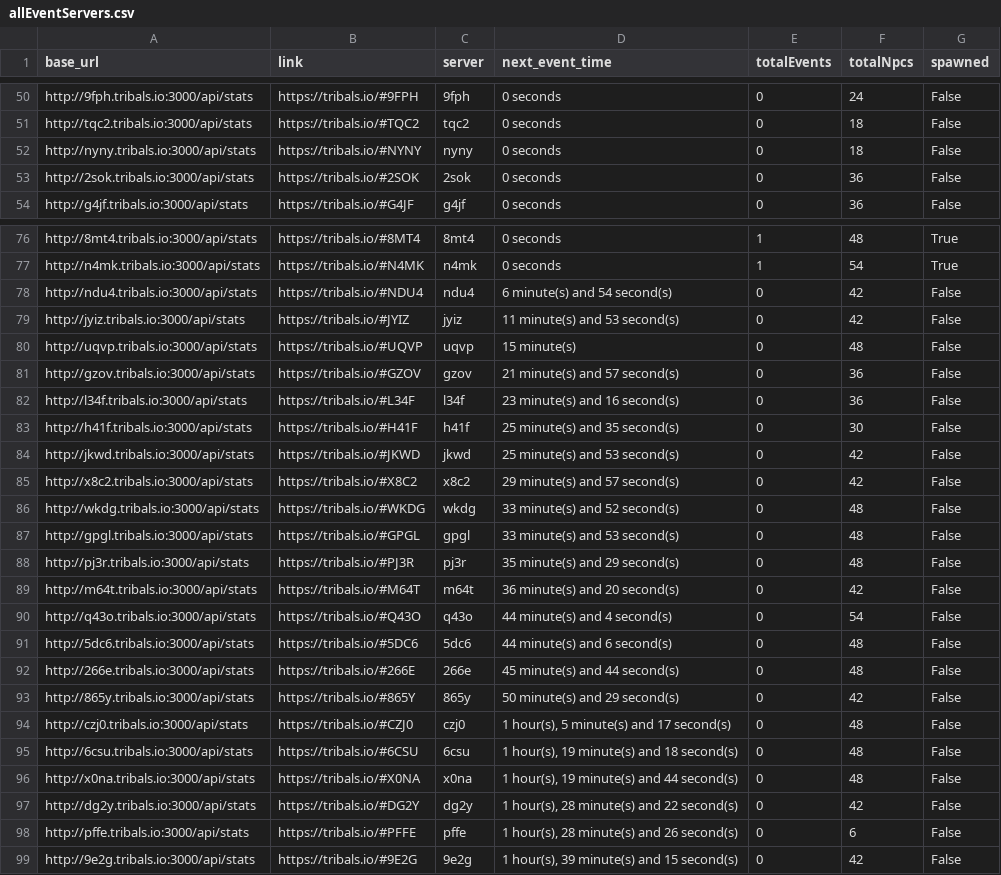
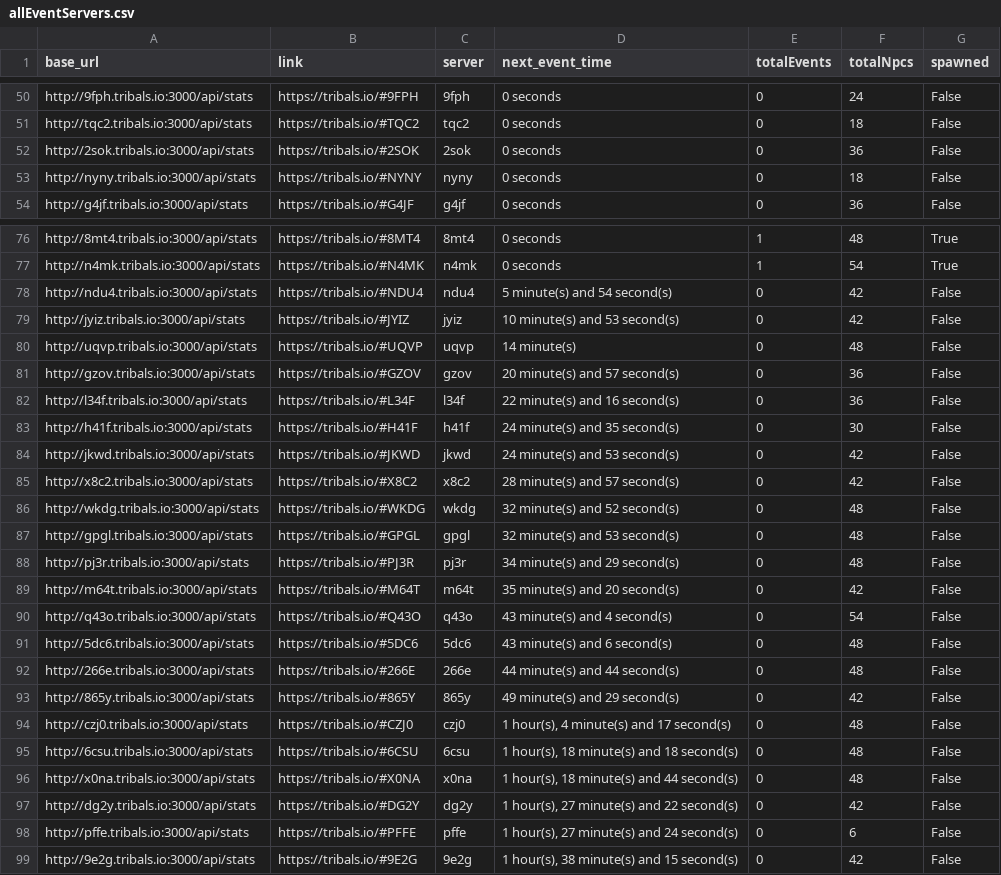
Before and after one commit to HCWcoder/adad, a CSV file: allEventServers.csv, drawn as a sheet; only a part is shown, gaps mark what is left out; the diff covers the shown part only.

```diff
--- a/allEventServers.csv
+++ b/allEventServers.csv
@@ -51,4 +51,4 @@ http://9fph.tribals.io:3000/api/stats,https://tribals.io/#9FPH,9fph,0 seconds,0,
 http://tqc2.tribals.io:3000/api/stats,https://tribals.io/#TQC2,tqc2,0 seconds,0,18,False
+http://2sok.tribals.io:3000/api/stats,https://tribals.io/#2SOK,2sok,0 seconds,0,36,False
 http://nyny.tribals.io:3000/api/stats,https://tribals.io/#NYNY,nyny,0 seconds,0,18,False
-http://2sok.tribals.io:3000/api/stats,https://tribals.io/#2SOK,2sok,0 seconds,0,36,False
 http://g4jf.tribals.io:3000/api/stats,https://tribals.io/#G4JF,g4jf,0 seconds,0,36,False
@@ -77,23 +77,23 @@ http://8mt4.tribals.io:3000/api/stats,https://tribals.io/#8MT4,8mt4,0 seconds,1,
 http://n4mk.tribals.io:3000/api/stats,https://tribals.io/#N4MK,n4mk,0 seconds,1,54,True
-http://ndu4.tribals.io:3000/api/stats,https://tribals.io/#NDU4,ndu4,6 minute(s) and 54 second(s),0,42,False
-http://jyiz.tribals.io:3000/api/stats,https://tribals.io/#JYIZ,jyiz,11 minute(s) and 53 second(s),0,42,False
-http://uqvp.tribals.io:3000/api/stats,https://tribals.io/#UQVP,uqvp,15 minute(s),0,48,False
-http://gzov.tribals.io:3000/api/stats,https://tribals.io/#GZOV,gzov,21 minute(s) and 57 second(s),0,36,False
-http://l34f.tribals.io:3000/api/stats,https://tribals.io/#L34F,l34f,23 minute(s) and 16 second(s),0,36,False
-http://h41f.tribals.io:3000/api/stats,https://tribals.io/#H41F,h41f,25 minute(s) and 35 second(s),0,30,False
-http://jkwd.tribals.io:3000/api/stats,https://tribals.io/#JKWD,jkwd,25 minute(s) and 53 second(s),0,42,False
-http://x8c2.tribals.io:3000/api/stats,https://tribals.io/#X8C2,x8c2,29 minute(s) and 57 second(s),0,42,False
-http://wkdg.tribals.io:3000/api/stats,https://tribals.io/#WKDG,wkdg,33 minute(s) and 52 second(s),0,48,False
-http://gpgl.tribals.io:3000/api/stats,https://tribals.io/#GPGL,gpgl,33 minute(s) and 53 second(s),0,48,False
-http://pj3r.tribals.io:3000/api/stats,https://tribals.io/#PJ3R,pj3r,35 minute(s) and 29 second(s),0,48,False
-http://m64t.tribals.io:3000/api/stats,https://tribals.io/#M64T,m64t,36 minute(s) and 20 second(s),0,42,False
-http://q43o.tribals.io:3000/api/stats,https://tribals.io/#Q43O,q43o,44 minute(s) and 4 second(s),0,54,False
-http://5dc6.tribals.io:3000/api/stats,https://tribals.io/#5DC6,5dc6,44 minute(s) and 6 second(s),0,48,False
-http://266e.tribals.io:3000/api/stats,https://tribals.io/#266E,266e,45 minute(s) and 44 second(s),0,48,False
-http://865y.tribals.io:3000/api/stats,https://tribals.io/#865Y,865y,50 minute(s) and 29 second(s),0,42,False
-http://czj0.tribals.io:3000/api/stats,https://tribals.io/#CZJ0,czj0,"1 hour(s), 5 minute(s) and 17 second(s)",0,48,False
-http://6csu.tribals.io:3000/api/stats,https://tribals.io/#6CSU,6csu,"1 hour(s), 19 minute(s) and 18 second(s)",0,48,False
-http://x0na.tribals.io:3000/api/stats,https://tribals.io/#X0NA,x0na,"1 hour(s), 19 minute(s) and 44 second(s)",0,48,False
-http://dg2y.tribals.io:3000/api/stats,https://tribals.io/#DG2Y,dg2y,"1 hour(s), 28 minute(s) and 22 second(s)",0,42,False
-http://pffe.tribals.io:3000/api/stats,https://tribals.io/#PFFE,pffe,"1 hour(s), 28 minute(s) and 26 second(s)",0,6,False
-http://9e2g.tribals.io:3000/api/stats,https://tribals.io/#9E2G,9e2g,"1 hour(s), 39 minute(s) and 15 second(s)",0,42,False
+http://ndu4.tribals.io:3000/api/stats,https://tribals.io/#NDU4,ndu4,5 minute(s) and 54 second(s),0,42,False
+http://jyiz.tribals.io:3000/api/stats,https://tribals.io/#JYIZ,jyiz,10 minute(s) and 53 second(s),0,42,False
+http://uqvp.tribals.io:3000/api/stats,https://tribals.io/#UQVP,uqvp,14 minute(s),0,48,False
+http://gzov.tribals.io:3000/api/stats,https://tribals.io/#GZOV,gzov,20 minute(s) and 57 second(s),0,36,False
+http://l34f.tribals.io:3000/api/stats,https://tribals.io/#L34F,l34f,22 minute(s) and 16 second(s),0,36,False
+http://h41f.tribals.io:3000/api/stats,https://tribals.io/#H41F,h41f,24 minute(s) and 35 second(s),0,30,False
+http://jkwd.tribals.io:3000/api/stats,https://tribals.io/#JKWD,jkwd,24 minute(s) and 53 second(s),0,42,False
+http://x8c2.tribals.io:3000/api/stats,https://tribals.io/#X8C2,x8c2,28 minute(s) and 57 second(s),0,42,False
+http://wkdg.tribals.io:3000/api/stats,https://tribals.io/#WKDG,wkdg,32 minute(s) and 52 second(s),0,48,False
+http://gpgl.tribals.io:3000/api/stats,https://tribals.io/#GPGL,gpgl,32 minute(s) and 53 second(s),0,48,False
+http://pj3r.tribals.io:3000/api/stats,https://tribals.io/#PJ3R,pj3r,34 minute(s) and 29 second(s),0,48,False
+http://m64t.tribals.io:3000/api/stats,https://tribals.io/#M64T,m64t,35 minute(s) and 20 second(s),0,42,False
+http://q43o.tribals.io:3000/api/stats,https://tribals.io/#Q43O,q43o,43 minute(s) and 4 second(s),0,54,False
+http://5dc6.tribals.io:3000/api/stats,https://tribals.io/#5DC6,5dc6,43 minute(s) and 6 second(s),0,48,False
+http://266e.tribals.io:3000/api/stats,https://tribals.io/#266E,266e,44 minute(s) and 44 second(s),0,48,False
+http://865y.tribals.io:3000/api/stats,https://tribals.io/#865Y,865y,49 minute(s) and 29 second(s),0,42,False
+http://czj0.tribals.io:3000/api/stats,https://tribals.io/#CZJ0,czj0,"1 hour(s), 4 minute(s) and 17 second(s)",0,48,False
+http://6csu.tribals.io:3000/api/stats,https://tribals.io/#6CSU,6csu,"1 hour(s), 18 minute(s) and 18 second(s)",0,48,False
+http://x0na.tribals.io:3000/api/stats,https://tribals.io/#X0NA,x0na,"1 hour(s), 18 minute(s) and 44 second(s)",0,48,False
+http://dg2y.tribals.io:3000/api/stats,https://tribals.io/#DG2Y,dg2y,"1 hour(s), 27 minute(s) and 22 second(s)",0,42,False
+http://pffe.tribals.io:3000/api/stats,https://tribals.io/#PFFE,pffe,"1 hour(s), 27 minute(s) and 24 second(s)",0,6,False
+http://9e2g.tribals.io:3000/api/stats,https://tribals.io/#9E2G,9e2g,"1 hour(s), 38 minute(s) and 15 second(s)",0,42,False
```
Also changed, not shown: 20 moved rows elsewhere in this file.
